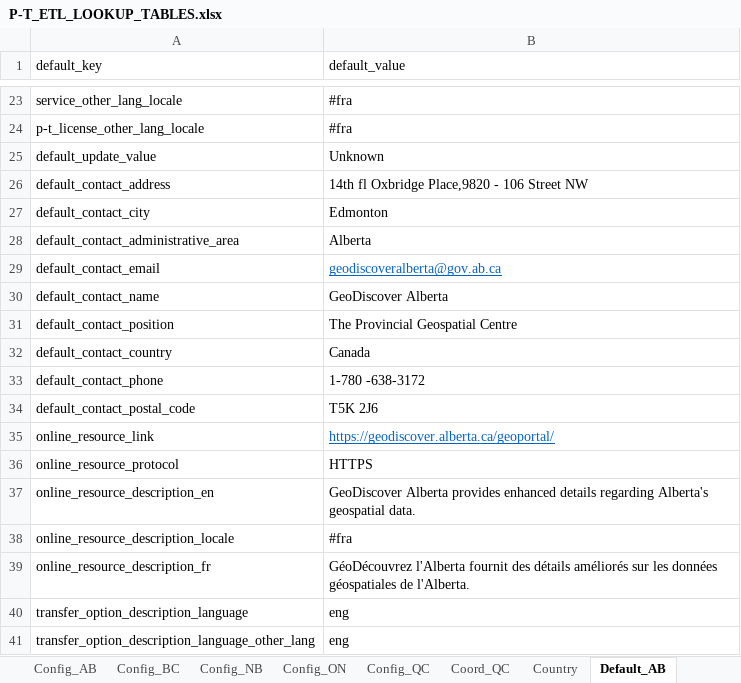
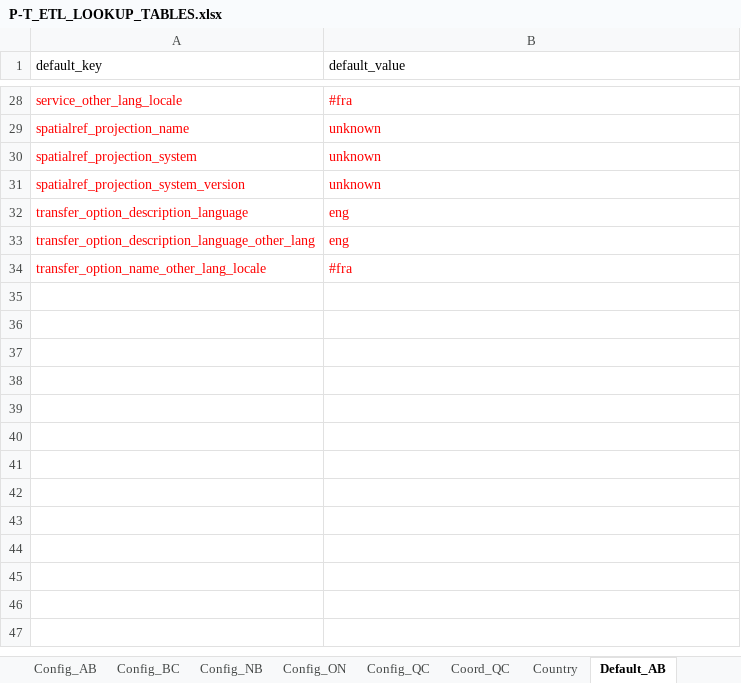
Before and after one commit to federal-geospatial-platform/fgp-metadata-proxy, an Excel workbook: FME_files/LOOKUP_TABLES/P-T_ETL_LOOKUP_TABLES.xlsx, sheet Default_AB, drawn as a sheet; only a part is shown, gaps mark what is left out; values as stored, in another font and other column widths than the file's, no borders; removed rows and columns are numbered as before the commit, all else as after; the diff covers the shown part only; the diff names each change by its address in the sheet, - before the commit and + after, or states it on an @@ line.

```diff
--- a/FME_files/LOOKUP_TABLES/P-T_ETL_LOOKUP_TABLES.xlsx (sheet Default_AB)
+++ b/FME_files/LOOKUP_TABLES/P-T_ETL_LOOKUP_TABLES.xlsx (sheet Default_AB)
-A28:B28 text colour: black
+A28:B28 text colour: #FF0000
-row 24: p-t_license_other_lang_locale | #fra
-row 25: default_update_value | Unknown
-row 26: default_contact_address | 14th fl Oxbridge Place,9820 - 106 Street NW
-row 27: default_contact_city | Edmonton
-row 28: default_contact_administrative_area | Alberta
@@ row 29 moved to row 7: default_contact_email @@
@@ row 30 moved to row 8: default_contact_name @@
-row 31: default_contact_position | The Provincial Geospatial Centre
-row 32: default_contact_country | Canada
-row 33: default_contact_phone | 1-780 -638-3172
-row 34: default_contact_postal_code | T5K 2J6
-row 35: online_resource_link | https://geodiscover.alberta.ca/geoportal/
@@ row 36 moved to row 20: online_resource_protocol @@
@@ row 37 moved to row 16: online_resource_description_en @@
@@ row 38 moved to row 18: online_resource_description_locale @@
@@ row 39 moved to row 17: online_resource_description_fr @@
+row 29: spatialref_projection_name | unknown
+row 30: spatialref_projection_system | unknown
+row 31: spatialref_projection_system_version | unknown
-A32:B33 text colour: black
+A32:B33 text colour: #FF0000
@@ row 22 moved to row 34: transfer_option_name_other_lang_locale @@
```
Also changed, not shown: 6 added rows, 6 removed rows, 9 moved rows, 1 edited cell and cell formats elsewhere in this sheet, sheet Config_AB, sheet Update, sheet Keyword, sheet Progress, other sheet tabs.
